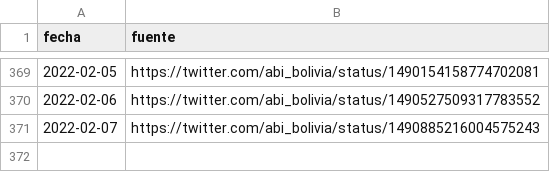
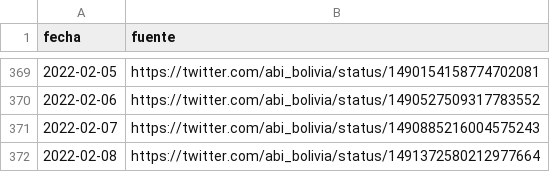
Before and after one commit to sociedatos/-covid19-bo-vacunas_por_departamento, a CSV file: metadata.csv, drawn as a sheet; only a part is shown, gaps mark what is left out; the diff names each change by its address in the sheet, - before the commit and + after, or states it on an @@ line.

```diff
--- a/metadata.csv
+++ b/metadata.csv
+row 372: 2022-02-08 | https://twitter.com/abi_bolivia/status/1491372580212977664
```
Also changed, not shown: vaccinations.csv, 2 other files.
